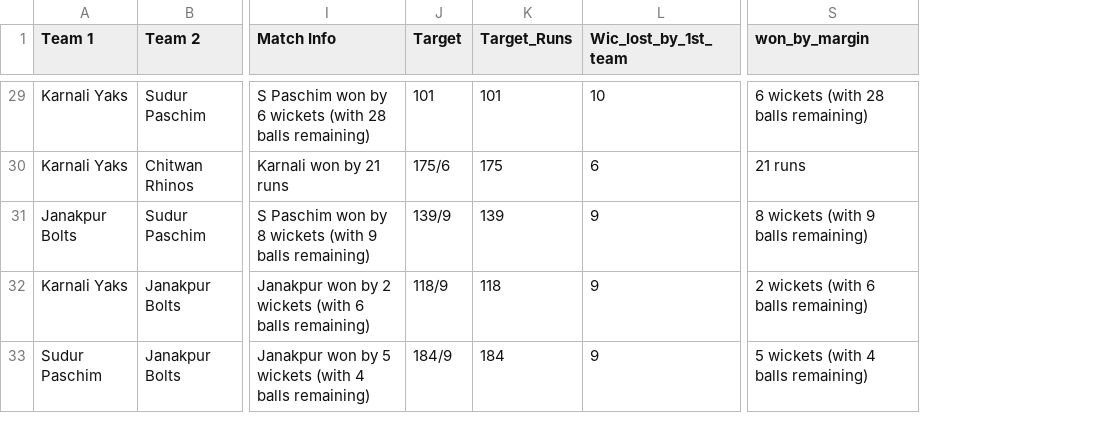
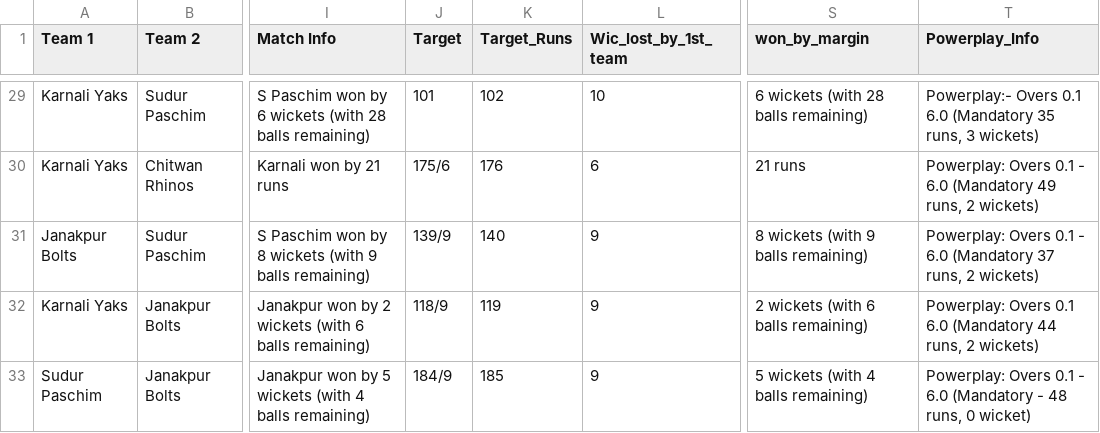
Before and after one commit to RoshannCodes/NEPAL_PREMIER_LEAGUE_DATA_WEB_SCRAPPING, a CSV file: Nepal_Premier_League.csv, drawn as a sheet; only a part is shown, gaps mark what is left out; the diff covers the shown part only; the diff names each change by its address in the sheet, - before the commit and + after, or states it on an @@ line.

Commit message:
Rough Data for Powerplay column added

```diff
--- a/Nepal_Premier_League.csv
+++ b/Nepal_Premier_League.csv
+column T (Powerplay_Info), rows 29-33: Powerplay:- Overs 0.1 6.0 (Mandatory 35 runs, 3 wickets) | Powerplay: Overs 0.1 - 6.0 (Mandatory 49 runs, 2 wickets) | Powerplay: Overs 0.1 - 6.0 (Mandatory 37 runs, 2 wickets) | Powerplay: Overs 0.1 6.0 (Mandatory 44 runs, 2 wickets) | Powerplay: Overs 0.1 - 6.0 (Mandatory - 48 runs, 0 wicket)
-K29 (Target_Runs): 101
+K29 (Target_Runs): 102
-K30 (Target_Runs): 175
+K30 (Target_Runs): 176
-K31 (Target_Runs): 139
+K31 (Target_Runs): 140
-K32 (Target_Runs): 118
+K32 (Target_Runs): 119
-K33 (Target_Runs): 184
+K33 (Target_Runs): 185
```
Also changed, not shown: 27 edited cells elsewhere in this file, 1 other file.
